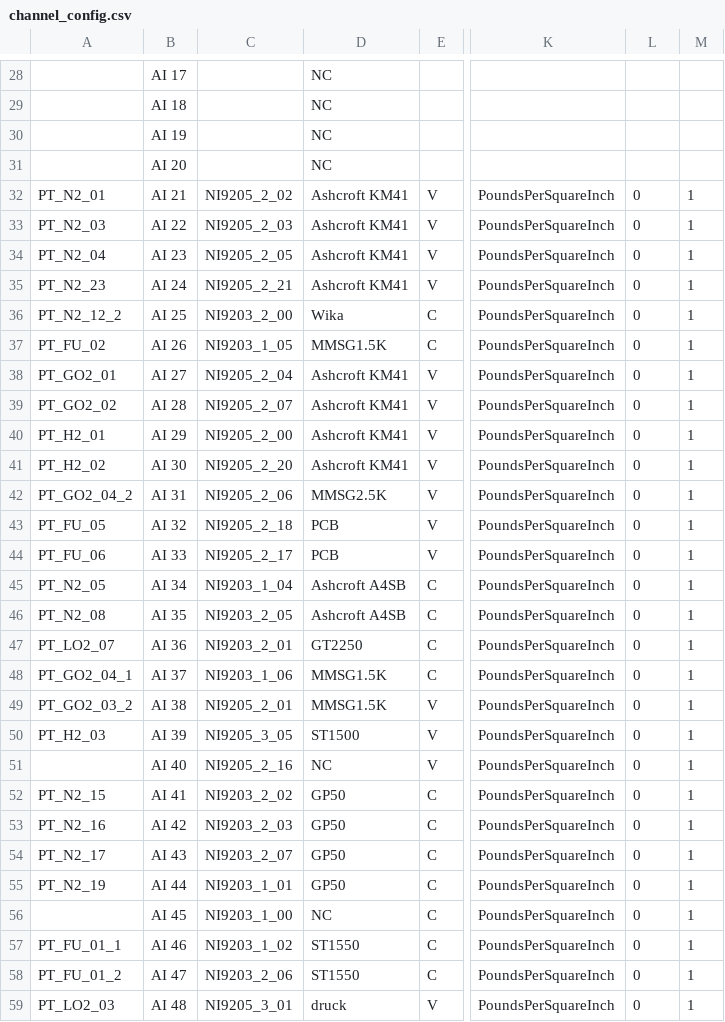
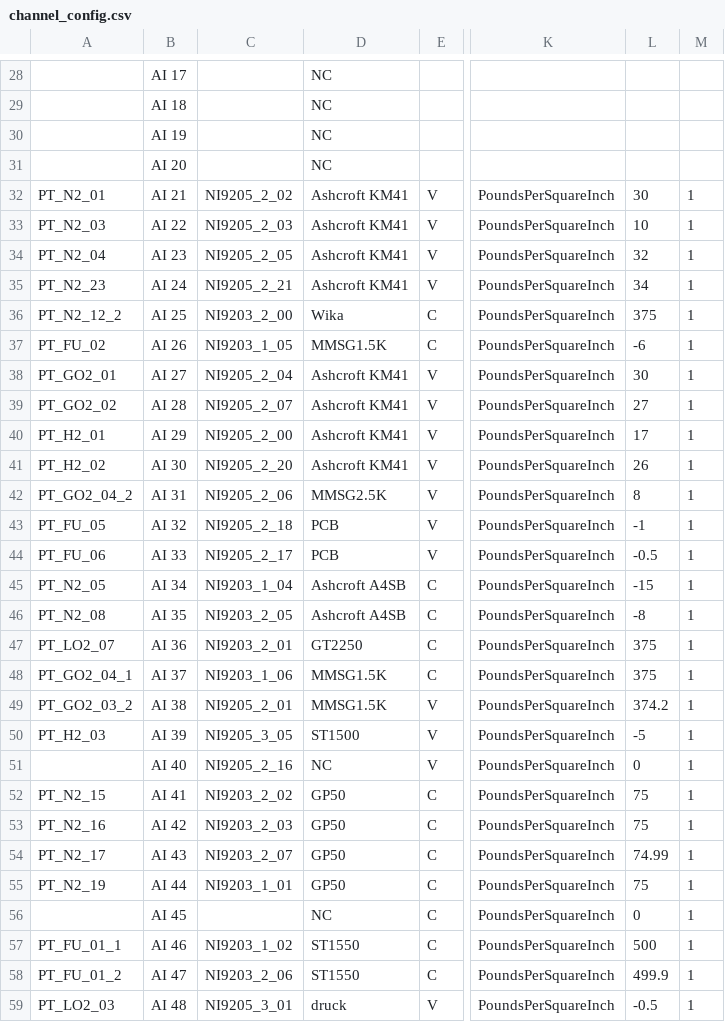
Before and after one commit to PURPL-Purdue/Software_Tools, a CSV file: Synnax Tools/core_config/channel_config.csv, drawn as a sheet; only a part is shown, gaps mark what is left out; the diff covers the shown part only; the diff names each change by its address in the sheet, - before the commit and + after, or states it on an @@ line.

```diff
--- a/Synnax Tools/core_config/channel_config.csv
+++ b/Synnax Tools/core_config/channel_config.csv
-L32: 0
+L32: 30
-L33: 0
+L33: 10
-L34: 0
+L34: 32
-L35: 0
+L35: 34
-L36: 0
+L36: 375
-L37: 0
+L37: -6
-L38: 0
+L38: 30
-L39: 0
+L39: 27
-L40: 0
+L40: 17
-L41: 0
+L41: 26
-L42: 0
+L42: 8
-L43: 0
+L43: -1
-L44: 0
+L44: -0.5
-L45: 0
+L45: -15
-L46: 0
+L46: -8
-L47:L48: 0
+L47:L48: 375
-L49: 0
+L49: 374.2
-L50: 0
+L50: -5
-L52:L53: 0
+L52:L53: 75
-L54: 0
+L54: 74.99
-L55: 0
+L55: 75
-C56: NI9203_1_00
+C56: (empty)
-L57: 0
+L57: 500
-L58: 0
+L58: 499.9
-L59: 0
+L59: -0.5
```
Also changed, not shown: 11 edited cells elsewhere in this file, 3 other files.
